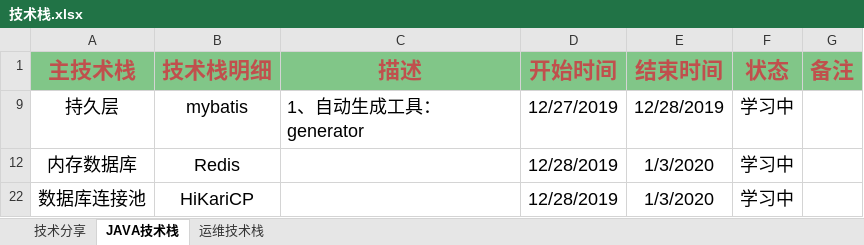
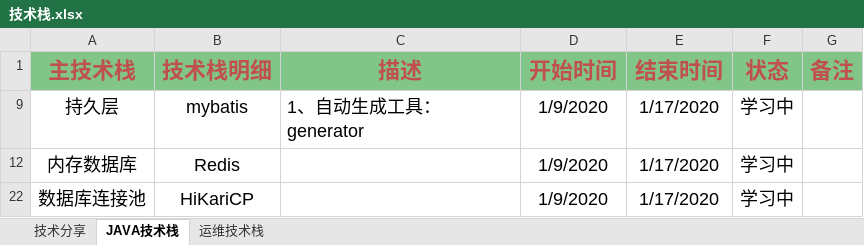
Before and after one commit to KeepFlyingBird/springboot, an Excel workbook: src/main/resources/technologyStack/技术栈.xlsx, sheet JAVA技术栈, drawn as a sheet; values as stored, in another font and other column widths than the file's, no borders; the diff names each change by its address in the sheet, - before the commit and + after, or states it on an @@ line.

```diff
--- a/src/main/resources/technologyStack/技术栈.xlsx (sheet JAVA技术栈)
+++ b/src/main/resources/technologyStack/技术栈.xlsx (sheet JAVA技术栈)
-D9 (开始时间): 12/27/2019
+D9 (开始时间): 1/9/2020
-E9 (结束时间): 12/28/2019
+E9 (结束时间): 1/17/2020
-D12 (开始时间): 12/28/2019
+D12 (开始时间): 1/9/2020
-E12 (结束时间): 1/3/2020
+E12 (结束时间): 1/17/2020
-D22 (开始时间): 12/28/2019
+D22 (开始时间): 1/9/2020
-E22 (结束时间): 1/3/2020
+E22 (结束时间): 1/17/2020
```
Also changed, not shown: sheet 运维技术栈, 2 other files.
